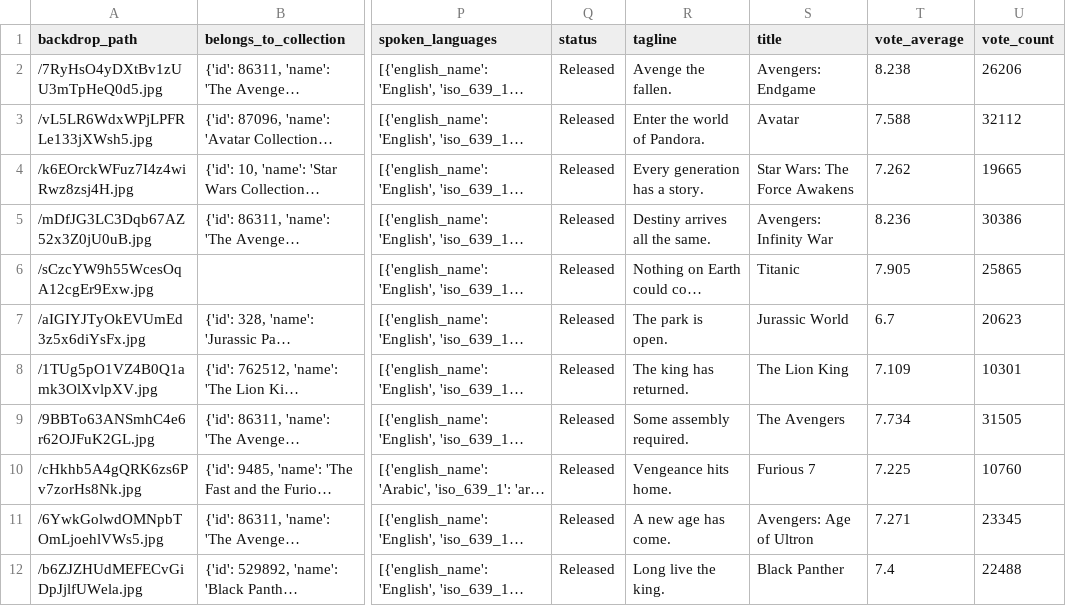
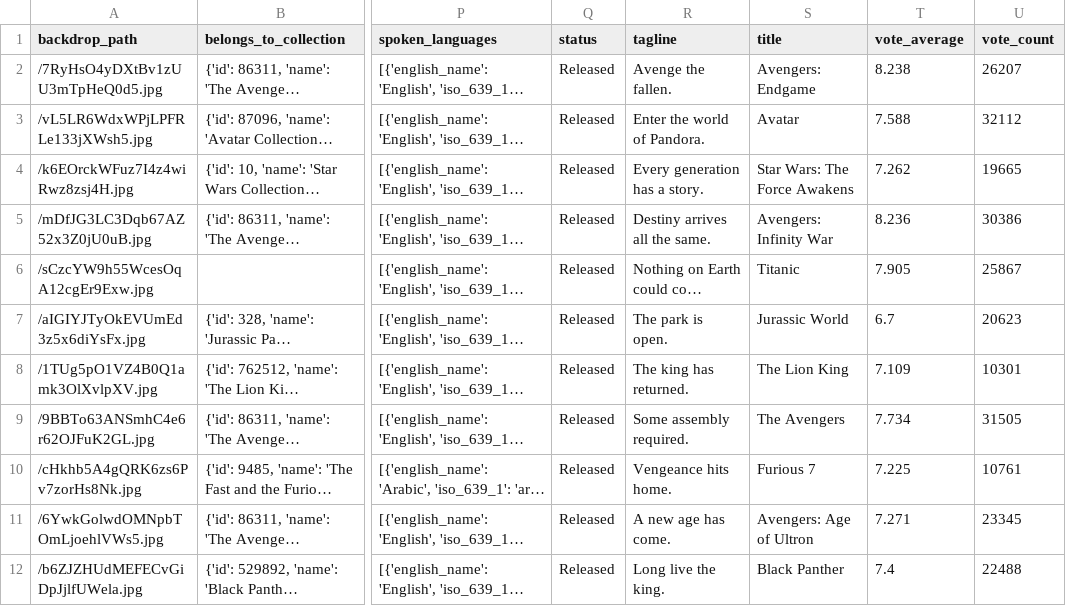
Before and after one commit to jefferyjapheth/data_engineering_project, a CSV file: data/processed/processed_df.csv, drawn as a sheet; only a part is shown, gaps mark what is left out; long unchanged cells end in …; the diff names each change by its address in the sheet, - before the commit and + after, or states it on an @@ line.

```diff
--- a/data/processed/processed_df.csv
+++ b/data/processed/processed_df.csv
-U2 (vote_count): 26206
+U2 (vote_count): 26207
-U6 (vote_count): 25865
+U6 (vote_count): 25867
-U10 (vote_count): 10760
+U10 (vote_count): 10761
```
Also changed, not shown: data/raw/raw_tmdb_movies.csv, 3 other files.
